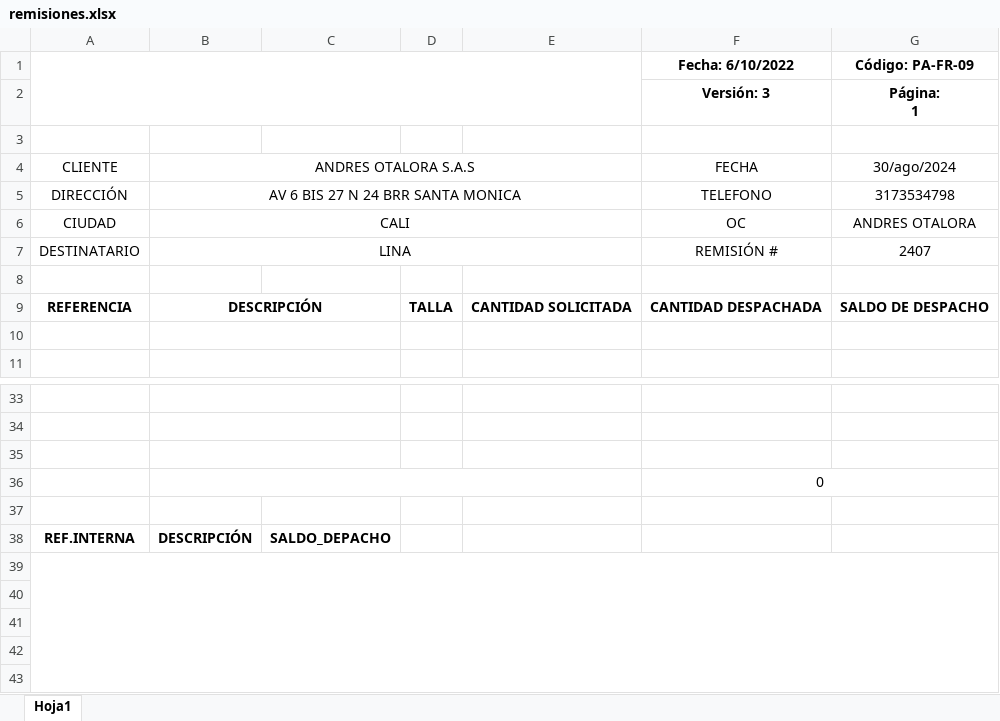
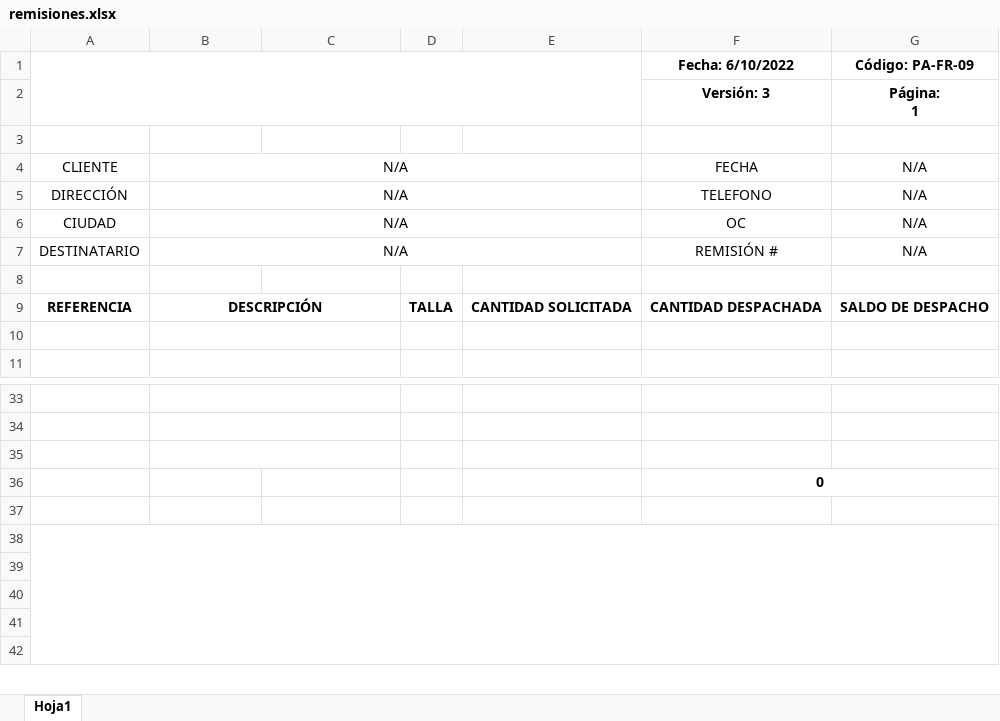
Before and after one commit to smithacevedo/SINTRA, an Excel workbook: apps/templates/EXCEL/remisiones.xlsx, sheet Hoja1, drawn as a sheet; only a part is shown, gaps mark what is left out; values as stored, in another font and other column widths than the file's, no borders; conditional formats not drawn; the diff names each change by its address in the sheet, - before the commit and + after, or states it on an @@ line.

Commit message:
avances en descargar excel

```diff
--- a/apps/templates/EXCEL/remisiones.xlsx (sheet Hoja1)
+++ b/apps/templates/EXCEL/remisiones.xlsx (sheet Hoja1)
-B4: ANDRES OTALORA S.A.S
+B4: N/A
-G4 (Código: PA-FR-09): 30/ago/2024
+G4 (Código: PA-FR-09): N/A
-B5: AV 6 BIS 27 N 24 BRR SANTA MONICA
+B5: N/A
-G5 (Código: PA-FR-09): 3173534798
+G5 (Código: PA-FR-09): N/A
-B6: CALI
+B6: N/A
-G6 (Código: PA-FR-09): ANDRES OTALORA
+G6 (Código: PA-FR-09): N/A
-B7: LINA
+B7: N/A
-G7 (Código: PA-FR-09): 2407
+G7 (Código: PA-FR-09): N/A
-B36:E36 merged
-F36 bold: off
+F36 bold: on
-row 38: REF.INTERNA | DESCRIPCIÓN | SALDO_DEPACHO
```
Also changed, not shown: 2 other files.
